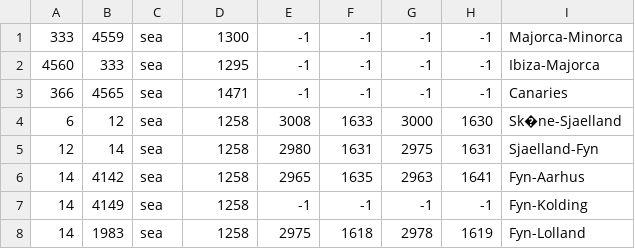
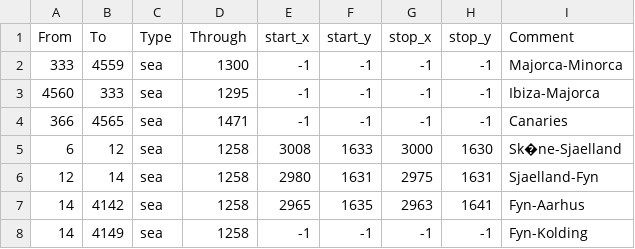
Before and after one commit to eympoin/Paganism-Hegemony, a CSV file: map/adjacencies.csv, drawn as a sheet; only a part is shown; the shorter side is filled out with more unchanged rows.

```diff
--- a/map/adjacencies.csv
+++ b/map/adjacencies.csv
@@ -1 +1,2 @@
+From;To;Type;Through;start_x;start_y;stop_x;stop_y;Comment
 333;4559;sea;1300;-1;-1;-1;-1;Majorca-Minorca
```
